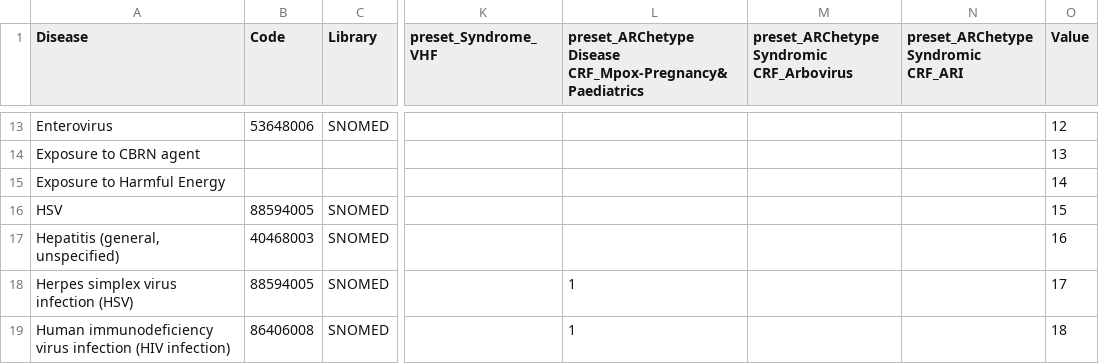
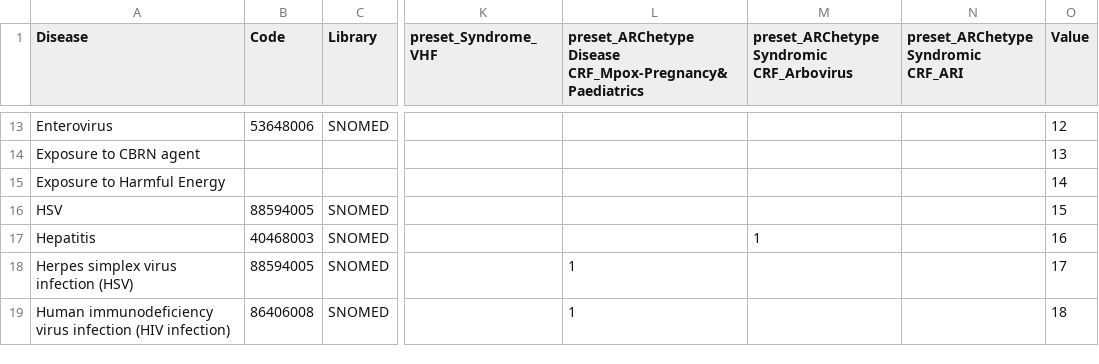
Before and after one commit to ISARICResearch/ARC, a CSV file: Lists/outcome/Diseases.csv, drawn as a sheet; only a part is shown, gaps mark what is left out; the diff names each change by its address in the sheet, - before the commit and + after, or states it on an @@ line.

Commit message:
Update Diseases.csv

```diff
--- a/Lists/outcome/Diseases.csv
+++ b/Lists/outcome/Diseases.csv
-A17 (Disease): Hepatitis (general, unspecified)
+A17 (Disease): Hepatitis
-M17: (empty)
+M17: 1
```
